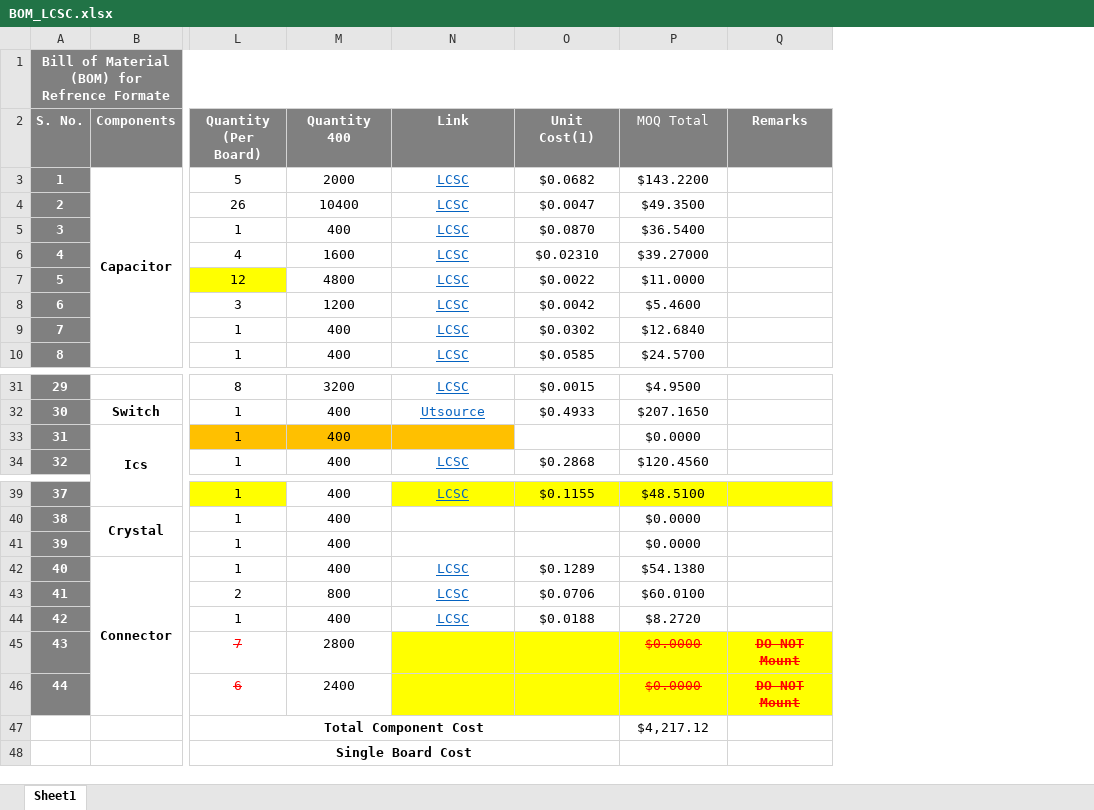
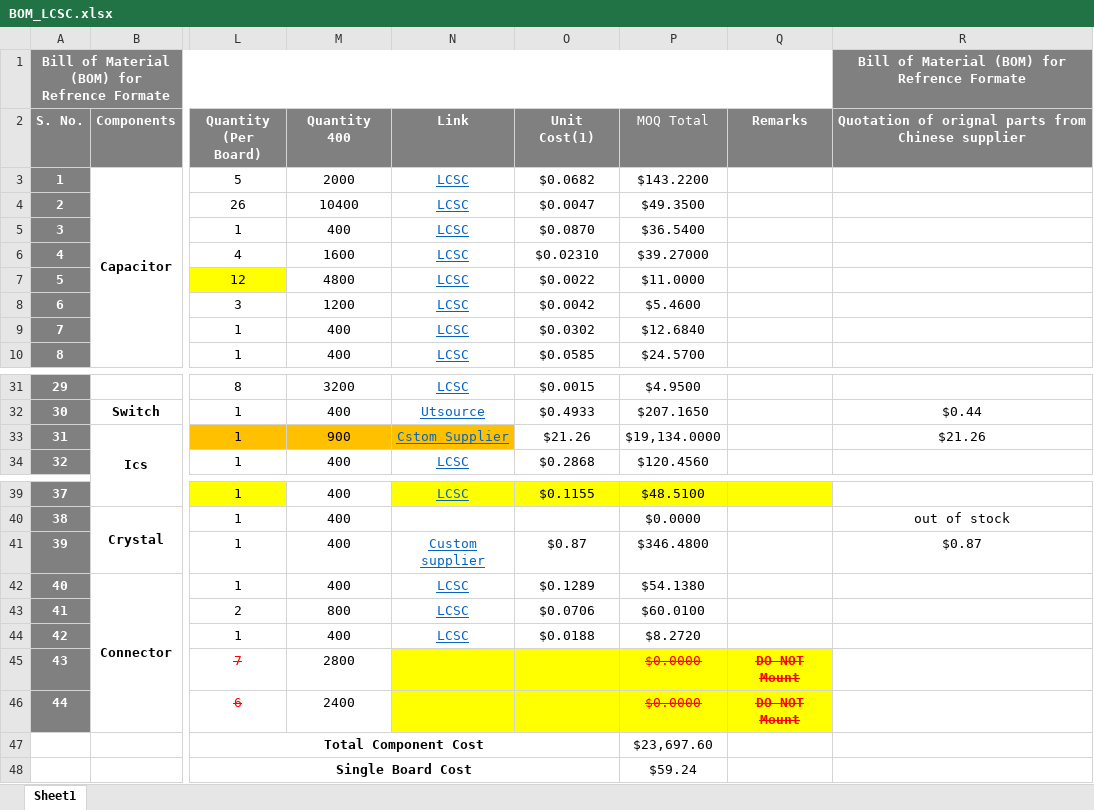
Before and after one commit to eSpark-Backup/christian-raun-ethercat-design, an Excel workbook: Deliverables/BOM/BOM_LCSC.xlsx, sheet Sheet1, drawn as a sheet; only a part is shown, gaps mark what is left out; values as stored, in another font and other column widths than the file's, no borders; conditional formats not drawn; the diff names each change by its address in the sheet, - before the commit and + after, or states it on an @@ line.

Commit message:
Chinese supplier quote added to LCSC BOM. Separate Altium generated BOMs added.

```diff
--- a/Deliverables/BOM/BOM_LCSC.xlsx (sheet Sheet1)
+++ b/Deliverables/BOM/BOM_LCSC.xlsx (sheet Sheet1)
+column R, rows 1-2: Bill of Material (BOM) for Refrence Formate | Quotation of orignal parts from Chinese supplier; rows 32-33: $0.44 | $21.26; rows 40-41: out of stock | $0.87
-M33 (Quantity 400): 400
+M33 (Quantity 400): 900
-N33 (Link): (empty)
+N33 (Link): Cstom Supplier
-O33 (Unit Cost(1)): (empty)
+O33 (Unit Cost(1)): $21.26
-P33 (MOQ Total): $0.0000
+P33 (MOQ Total): $19,134.0000
-N41 (Link): (empty)
+N41 (Link): Custom supplier
-O41 (Unit Cost(1)): (empty)
+O41 (Unit Cost(1)): $0.87
-P41 (MOQ Total): $0.0000
+P41 (MOQ Total): $346.4800
-P47 (MOQ Total): $4,217.12
+P47 (MOQ Total): $23,697.60
-P48 (MOQ Total): (empty)
+P48 (MOQ Total): $59.24
```
Also changed, not shown: 2 other files.
